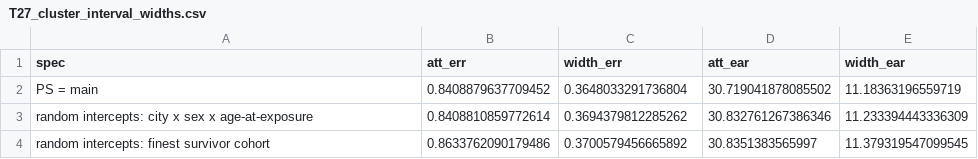
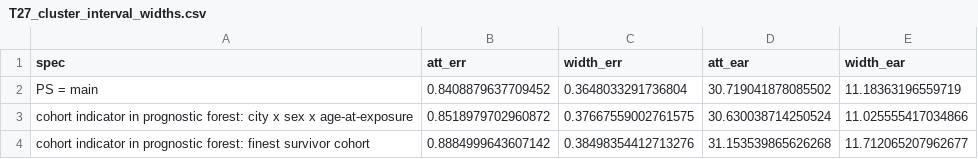
Before and after one commit to hugogobato/countbcf, a CSV file: Applied_Study/analysis/tables/T27_cluster_interval_widths.csv, drawn as a sheet; removed rows and columns are numbered as before the commit, all else as after; the diff names each change by its address in the sheet, - before the commit and + after, or states it on an @@ line.

```diff
--- a/Applied_Study/analysis/tables/T27_cluster_interval_widths.csv
+++ b/Applied_Study/analysis/tables/T27_cluster_interval_widths.csv
-row 3: random intercepts: city x sex x age-at-exposure | 0.8408810859772614 | 0.3694379812285262 | 30.832761267386346 | 11.233394443336309
-row 4: random intercepts: finest survivor cohort | 0.8633762090179486 | 0.3700579456665892 | 30.8351383565997 | 11.379319547099545
+row 3: cohort indicator in prognostic forest: city x sex x age-at-exposure | 0.8518979702960872 | 0.37667559002761575 | 30.630038714250524 | 11.025555417034866
+row 4: cohort indicator in prognostic forest: finest survivor cohort | 0.8884999643607142 | 0.38498354412713276 | 31.153539865626268 | 11.712065207962677
```
Also changed, not shown: Applied_Study/analysis/tables/T11_mcmc_convergence.csv, Applied_Study/analysis/tables/T20_sensitivity_tau_prior.csv, 42 other files.
